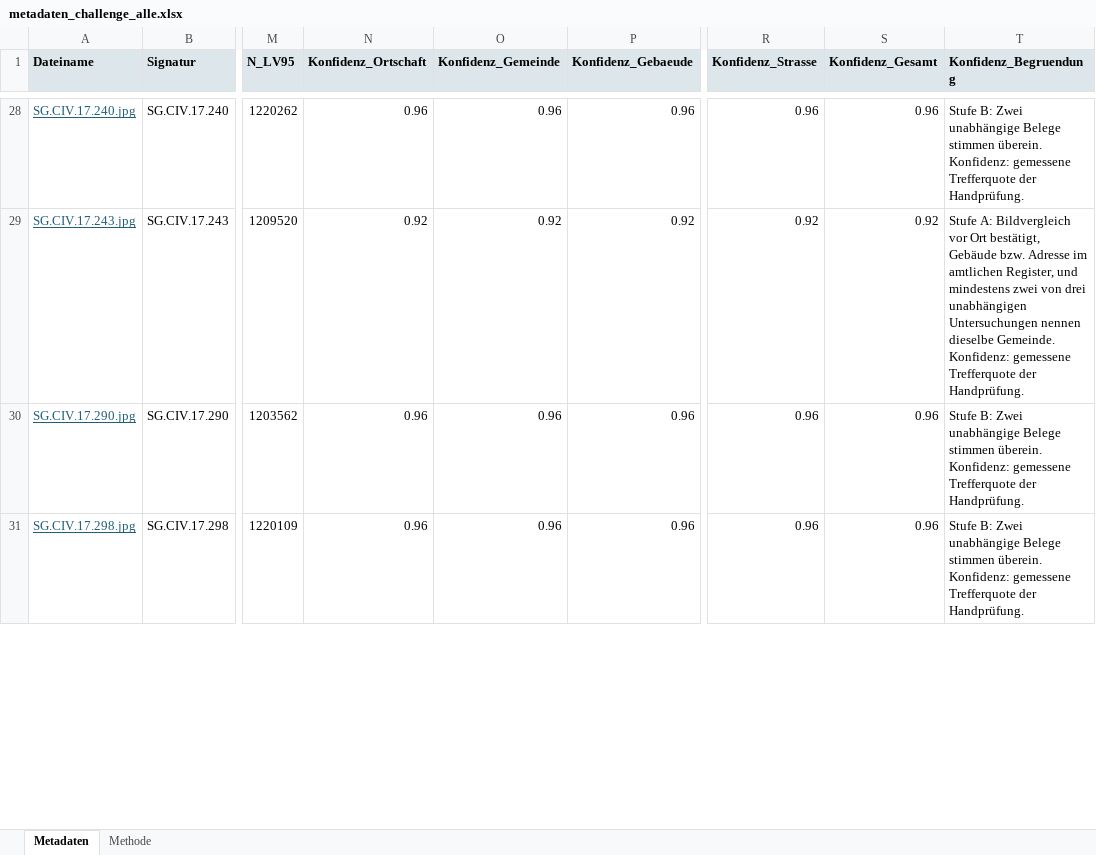
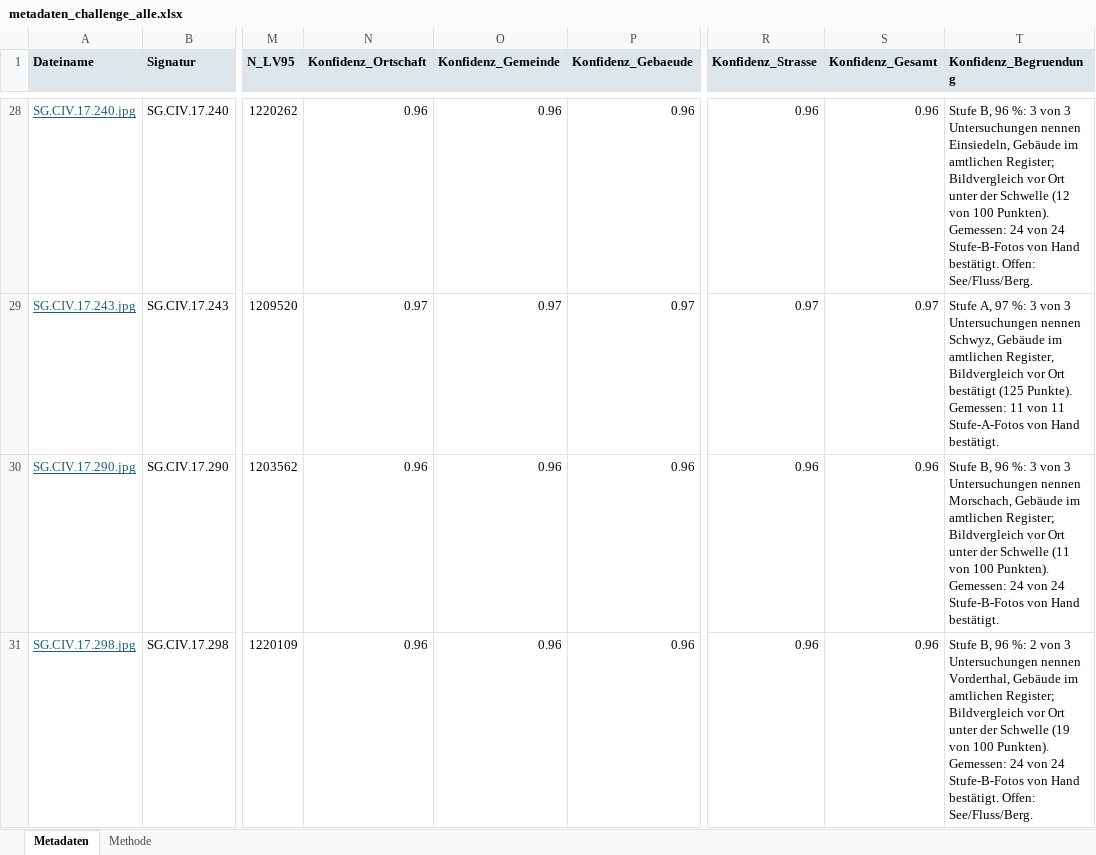
Before and after one commit to ae00n/zentralhack, an Excel workbook: agent/reports/metadaten_challenge_alle.xlsx, sheet Metadaten, drawn as a sheet; only a part is shown, gaps mark what is left out; values as stored, in another font and other column widths than the file's, no borders; the diff covers the shown part only; the diff names each change by its address in the sheet, - before the commit and + after, or states it on an @@ line.

```diff
--- a/agent/reports/metadaten_challenge_alle.xlsx (sheet Metadaten)
+++ b/agent/reports/metadaten_challenge_alle.xlsx (sheet Metadaten)
-T28 (Konfidenz_Begruendung): Stufe B: Zwei unabhängige Belege stimmen überein. Konfidenz: gemessene Trefferquote der Handprüfung.
+T28 (Konfidenz_Begruendung): Stufe B, 96 %: 3 von 3 Untersuchungen nennen Einsiedeln, Gebäude im amtlichen Register; Bildvergleich vor Ort unter der Schwelle (12 von 100 Punkten). Gemessen: 24 von 24 Stufe-B-Fotos von Hand bestätigt. Offen: See/Fluss/Berg.
-N29 (Konfidenz_Ortschaft): 0.92
+N29 (Konfidenz_Ortschaft): 0.97
-O29 (Konfidenz_Gemeinde): 0.92
+O29 (Konfidenz_Gemeinde): 0.97
-P29 (Konfidenz_Gebaeude): 0.92
+P29 (Konfidenz_Gebaeude): 0.97
-R29 (Konfidenz_Strasse): 0.92
+R29 (Konfidenz_Strasse): 0.97
-S29 (Konfidenz_Gesamt): 0.92
+S29 (Konfidenz_Gesamt): 0.97
-T29 (Konfidenz_Begruendung): Stufe A: Bildvergleich vor Ort bestätigt, Gebäude bzw. Adresse im amtlichen Register, und mindestens zwei von drei unabhängigen Untersuchungen nennen dieselbe Gemeinde. Konfidenz: gemessene Trefferquote der Handprüfung.
+T29 (Konfidenz_Begruendung): Stufe A, 97 %: 3 von 3 Untersuchungen nennen Schwyz, Gebäude im amtlichen Register, Bildvergleich vor Ort bestätigt (125 Punkte). Gemessen: 11 von 11 Stufe-A-Fotos von Hand bestätigt.
-T30 (Konfidenz_Begruendung): Stufe B: Zwei unabhängige Belege stimmen überein. Konfidenz: gemessene Trefferquote der Handprüfung.
+T30 (Konfidenz_Begruendung): Stufe B, 96 %: 3 von 3 Untersuchungen nennen Morschach, Gebäude im amtlichen Register; Bildvergleich vor Ort unter der Schwelle (11 von 100 Punkten). Gemessen: 24 von 24 Stufe-B-Fotos von Hand bestätigt.
-T31 (Konfidenz_Begruendung): Stufe B: Zwei unabhängige Belege stimmen überein. Konfidenz: gemessene Trefferquote der Handprüfung.
+T31 (Konfidenz_Begruendung): Stufe B, 96 %: 2 von 3 Untersuchungen nennen Vorderthal, Gebäude im amtlichen Register; Bildvergleich vor Ort unter der Schwelle (19 von 100 Punkten). Gemessen: 24 von 24 Stufe-B-Fotos von Hand bestätigt. Offen: See/Fluss/Berg.
```
Also changed, not shown: 100 edited cells elsewhere in this sheet, sheet Methode, agent/reports/metadaten_challenge_prio1.xlsx, 16 other files.
